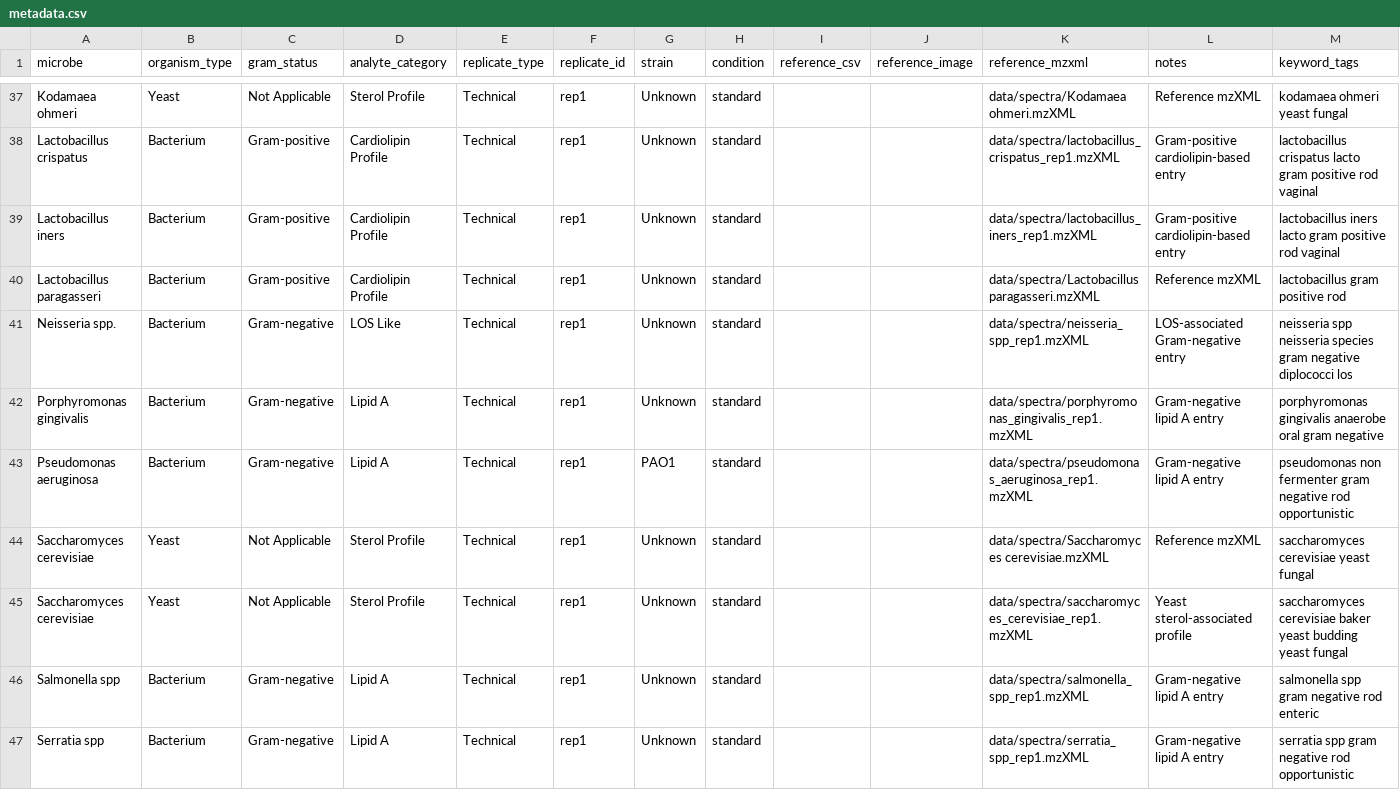
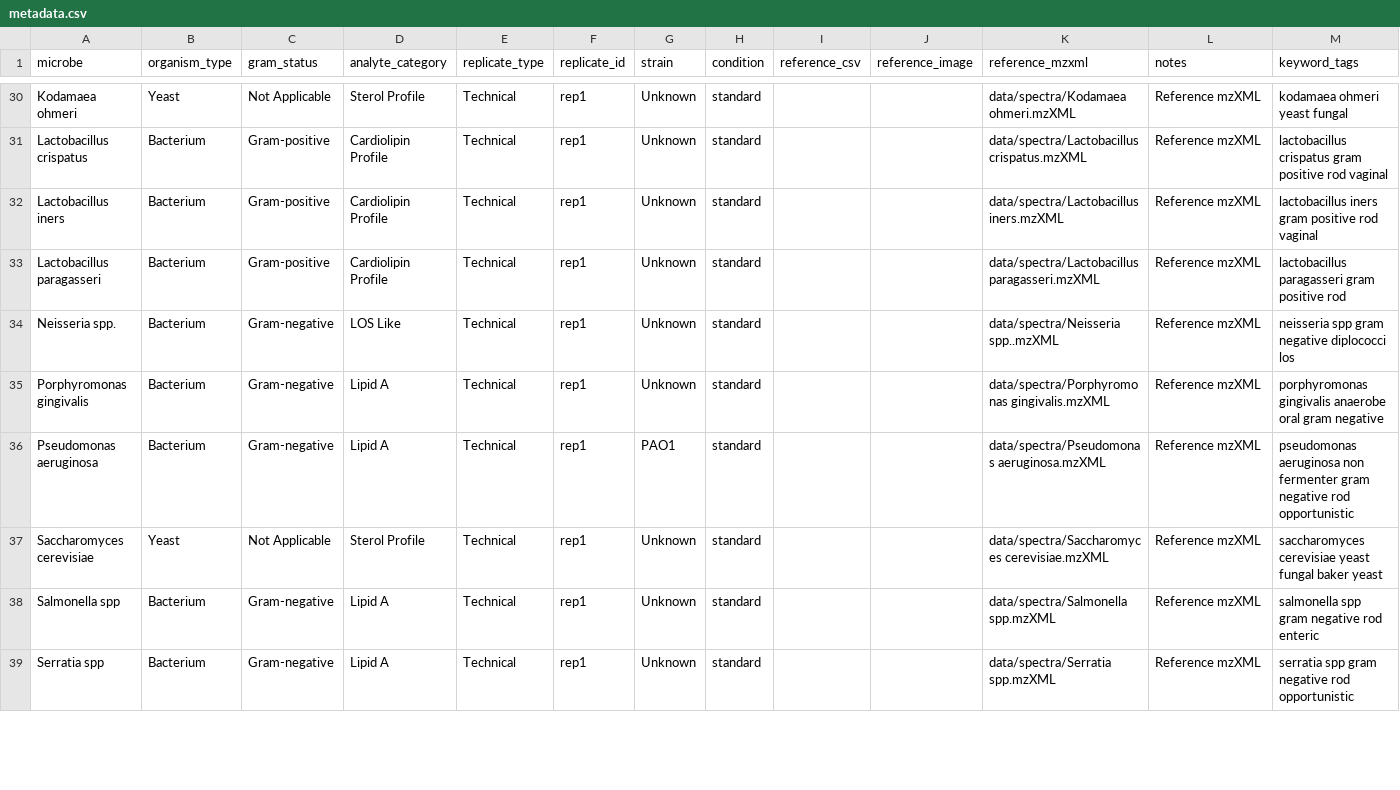
Before and after one commit to modata-analytics/spectra-library, a CSV file: data/metadata.csv, drawn as a sheet; only a part is shown, gaps mark what is left out; removed rows and columns are numbered as before the commit, all else as after; the diff covers the shown part only; the diff names each change by its address in the sheet, - before the commit and + after, or states it on an @@ line.

```diff
--- a/data/metadata.csv
+++ b/data/metadata.csv
-K31 (reference_mzxml): data/spectra/lactobacillus_crispatus_rep1.mzXML
+K31 (reference_mzxml): data/spectra/Lactobacillus crispatus.mzXML
-L31:L32 (notes): Gram-positive cardiolipin-based entry
+L31:L32 (notes): Reference mzXML
-M31 (keyword_tags): lactobacillus crispatus lacto gram positive…
+M31 (keyword_tags): lactobacillus crispatus gram positive…
-K32 (reference_mzxml): data/spectra/lactobacillus_iners_rep1.mzXML
+K32 (reference_mzxml): data/spectra/Lactobacillus iners.mzXML
-M32 (keyword_tags): lactobacillus iners lacto gram positive…
+M32 (keyword_tags): lactobacillus iners gram positive…
-M33 (keyword_tags): lactobacillus gram positive rod
+M33 (keyword_tags): lactobacillus paragasseri gram positive rod
-K34 (reference_mzxml): data/spectra/neisseria_spp_rep1.mzXML
+K34 (reference_mzxml): data/spectra/Neisseria spp..mzXML
-L34 (notes): LOS-associated Gram-negative entry
+L34 (notes): Reference mzXML
-M34 (keyword_tags): neisseria spp neisseria species gram negative…
+M34 (keyword_tags): neisseria spp gram negative…
-K35 (reference_mzxml): data/spectra/porphyromonas_gingivalis_rep1.mzXML
+K35 (reference_mzxml): data/spectra/Porphyromonas gingivalis.mzXML
-L35:L36 (notes): Gram-negative lipid A entry
+L35:L36 (notes): Reference mzXML
-K36 (reference_mzxml): data/spectra/pseudomonas_aeruginosa_rep1.mzXML
+K36 (reference_mzxml): data/spectra/Pseudomonas aeruginosa.mzXML
-M36 (keyword_tags): pseudomonas non fermenter…
+M36 (keyword_tags): pseudomonas aeruginosa non fermenter…
-M37 (keyword_tags): saccharomyces cerevisiae yeast fungal
+M37 (keyword_tags): saccharomyces cerevisiae yeast fungal baker yeast
-row 45: Saccharomyces cerevisiae | Yeast | Not Applicable | Sterol Profile | Technical | rep1 | Unknown | standard |  |  | data/spectra/saccharomyces_cerevisiae_rep1.mzXML | Yeast sterol-associated profile | saccharomyces cerevisiae baker yeast budding yeast fungal
-K38 (reference_mzxml): data/spectra/salmonella_spp_rep1.mzXML
+K38 (reference_mzxml): data/spectra/Salmonella spp.mzXML
-L38:L39 (notes): Gram-negative lipid A entry
+L38:L39 (notes): Reference mzXML
-K39 (reference_mzxml): data/spectra/serratia_spp_rep1.mzXML
+K39 (reference_mzxml): data/spectra/Serratia spp.mzXML
```
Also changed, not shown: 9 removed rows and 44 edited cells elsewhere in this file, 10 other files.
